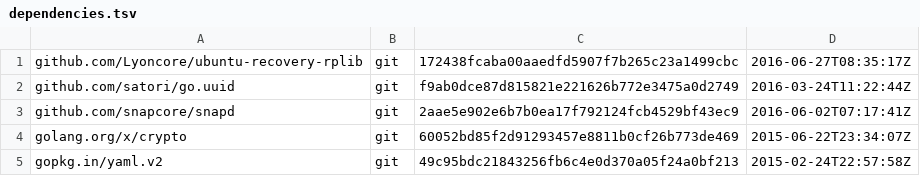
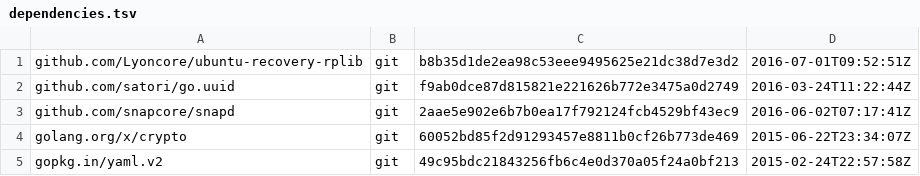
Before and after one commit to Lyoncore/ubuntu-custom-recovery, a TSV file: dependencies.tsv, drawn as a sheet.

```diff
--- a/dependencies.tsv
+++ b/dependencies.tsv
@@ -1,2 +1,2 @@
-github.com/Lyoncore/ubuntu-recovery-rplib	git	172438fcaba00aaedfd5907f7b265c23a1499cbc	2016-06-27T08:35:17Z
+github.com/Lyoncore/ubuntu-recovery-rplib	git	b8b35d1de2ea98c53eee9495625e21dc38d7e3d2	2016-07-01T09:52:51Z
 github.com/satori/go.uuid	git	f9ab0dce87d815821e221626b772e3475a0d2749	2016-03-24T11:22:44Z
```
Also changed, not shown: 2 other files.
